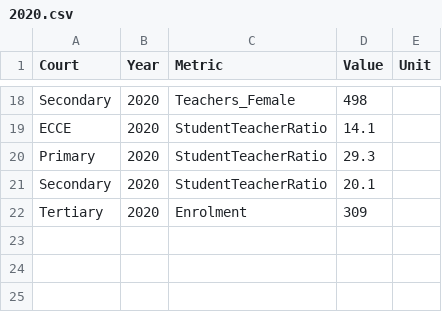
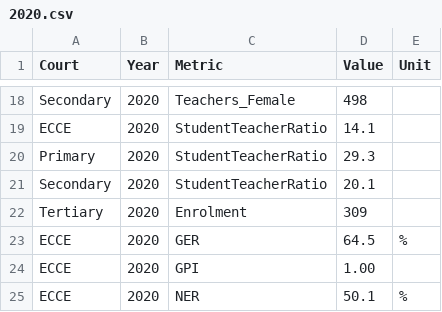
Before and after one commit to VBoS-Social-Section/education-dashboard, a CSV file: public/data/2020.csv, drawn as a sheet; only a part is shown, gaps mark what is left out.

```diff
--- a/public/data/2020.csv
+++ b/public/data/2020.csv
@@ -22 +22,4 @@ Secondary,2020,StudentTeacherRatio,20.1,
 Tertiary,2020,Enrolment,309,
+ECCE,2020,GER,64.5,%
+ECCE,2020,GPI,1.00,
+ECCE,2020,NER,50.1,%
```
Also changed, not shown: public/data/2019.csv, 7 other files.
